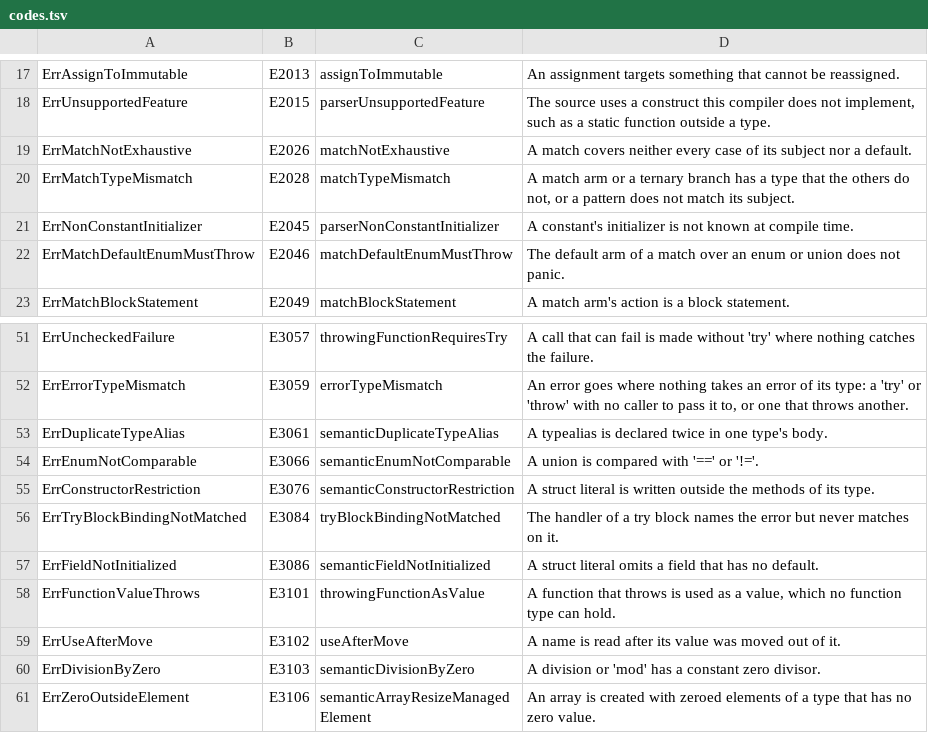
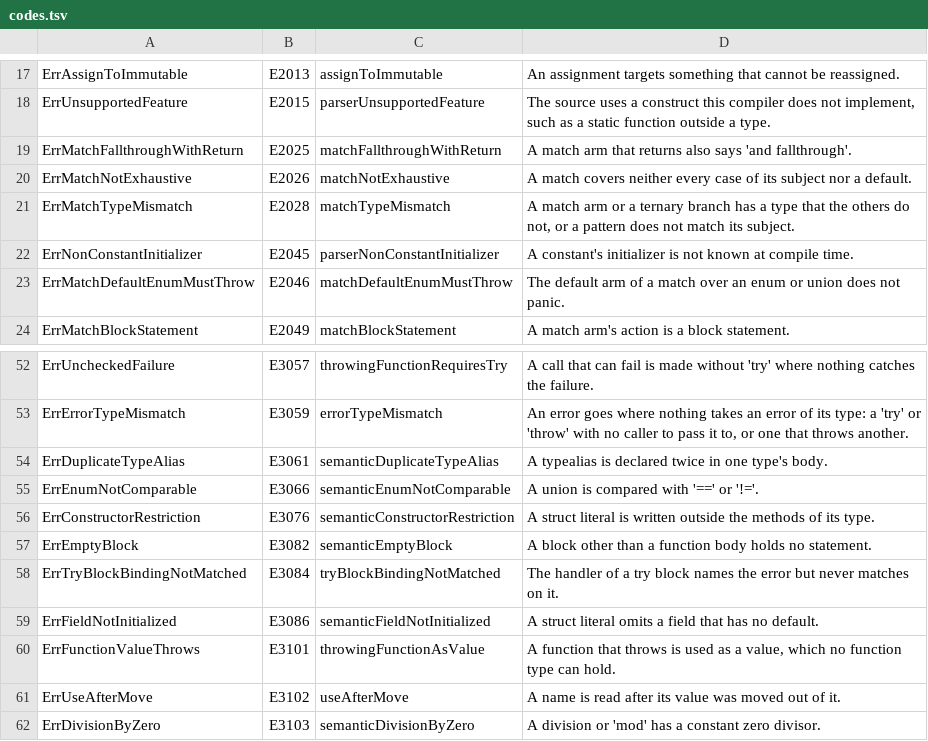
Before and after one commit to maxon-lang/maxon-rewrite-bootstrap, a TSV file: self/diag/codes.tsv, drawn as a sheet; only a part is shown, gaps mark what is left out; the shorter side is filled out with more unchanged rows; the diff names each change by its address in the sheet, - before the commit and + after, or states it on an @@ line.

```diff
--- a/self/diag/codes.tsv
+++ b/self/diag/codes.tsv
+row 19: ErrMatchFallthroughWithReturn | E2025 | matchFallthroughWithReturn | A match arm that returns also says 'and fallthrough'.
+row 57: ErrEmptyBlock | E3082 | semanticEmptyBlock | A block other than a function body holds no statement.
```
Also changed, not shown: self/diag/messages.tsv, 42 other files.
